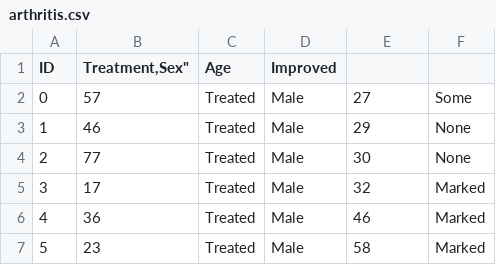
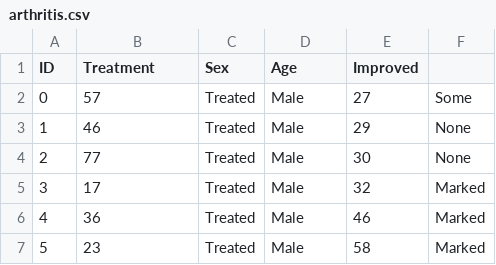
Before and after one commit to chandadunani/IDS, a CSV file: arthritis.csv, drawn as a sheet; only a part is shown.

Commit message:
Update arthritis.csv

```diff
--- a/arthritis.csv
+++ b/arthritis.csv
@@ -1,2 +1,2 @@
-"ID","Treatment,"Sex","Age","Improved"
+"ID","Treatment","Sex","Age","Improved"
 0,57,Treated,Male,27,Some
```
